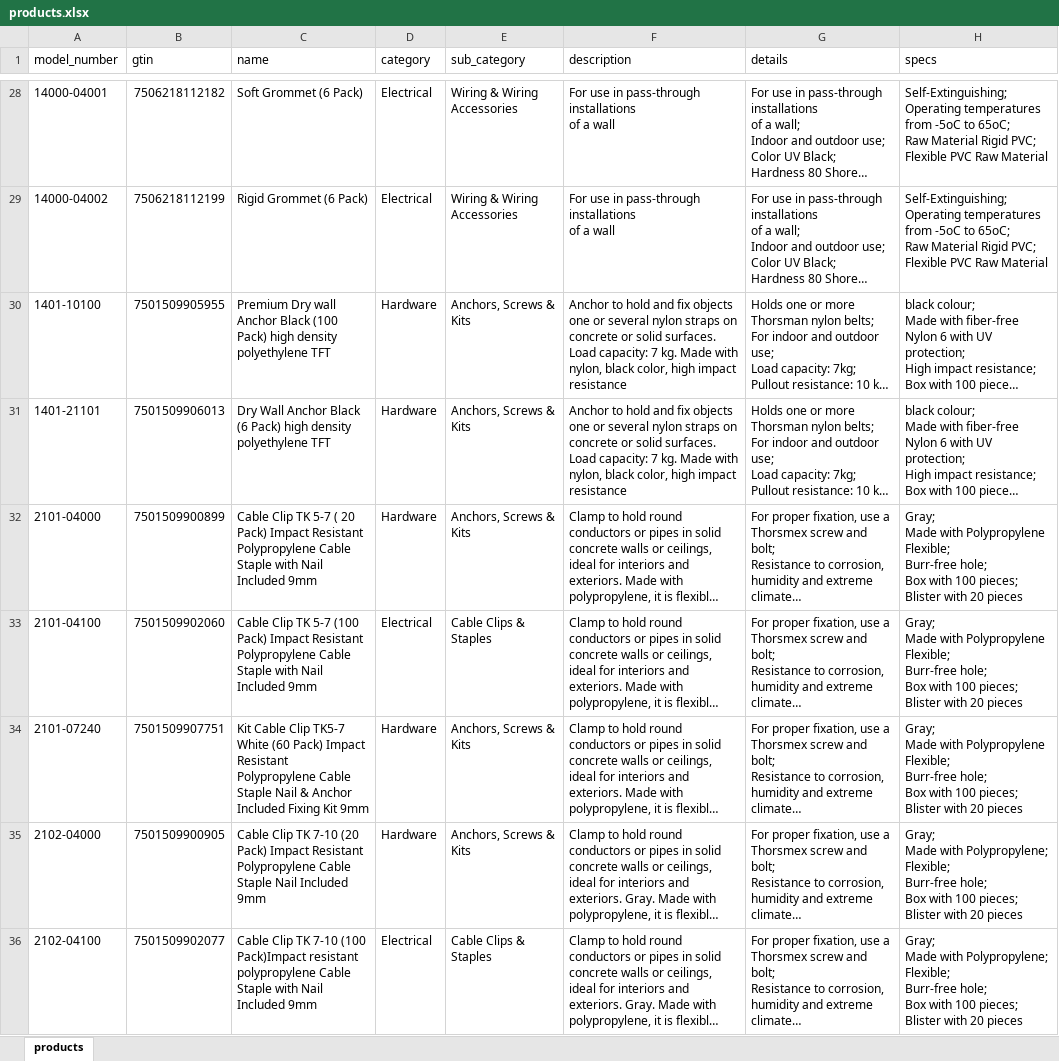
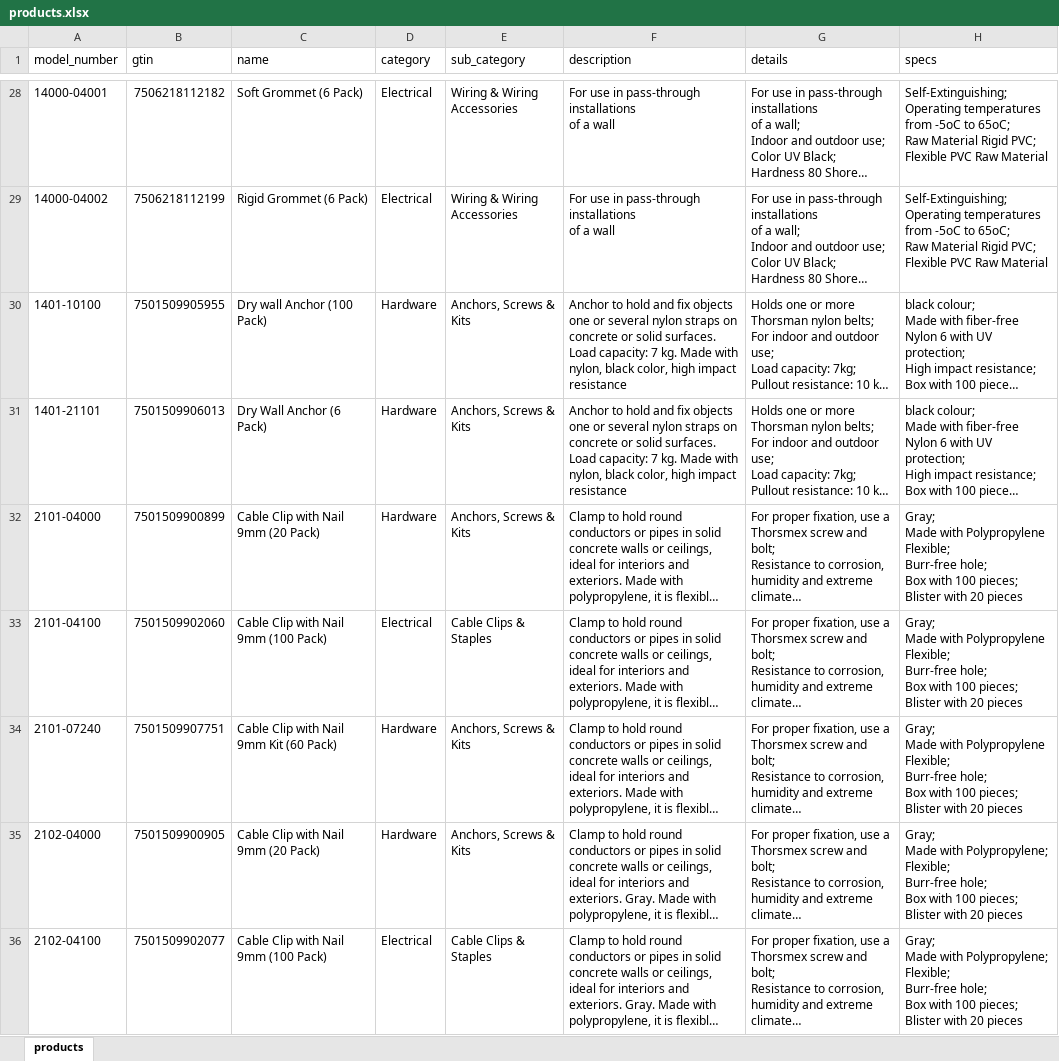
Before and after one commit to jakeearing/thorsmex_digital_catalog, an Excel workbook: models/products.xlsx, sheet products, drawn as a sheet; only a part is shown, gaps mark what is left out; long unchanged cells end in …; values as stored, in another font and other column widths than the file's, no borders; the diff covers the shown part only; the diff names each change by its address in the sheet, - before the commit and + after, or states it on an @@ line.

Commit message:
Product Titles Updated
Updated the titles of all Products in the database.

```diff
--- a/models/products.xlsx (sheet products)
+++ b/models/products.xlsx (sheet products)
-C30 (name): Premium Dry wall Anchor Black (100 Pack) high density polyethylene TFT
+C30 (name): Dry wall Anchor (100 Pack)
-C31 (name): Dry Wall Anchor Black (6 Pack) high density polyethylene TFT
+C31 (name): Dry Wall Anchor (6 Pack)
-C32 (name): Cable Clip TK 5-7 ( 20 Pack) Impact Resistant Polypropylene Cable Staple with Nail Included 9mm
+C32 (name): Cable Clip with Nail 9mm (20 Pack)
-C33 (name): Cable Clip TK 5-7 (100 Pack) Impact Resistant Polypropylene Cable Staple with Nail Included 9mm
+C33 (name): Cable Clip with Nail 9mm (100 Pack)
-C34 (name): Kit Cable Clip TK5-7 White (60 Pack) Impact Resistant Polypropylene Cable Staple Nail & Anchor Included Fixing Kit 9mm
+C34 (name): Cable Clip with Nail 9mm Kit (60 Pack)
-C35 (name): Cable Clip TK 7-10 (20 Pack) Impact Resistant Polypropylene Cable Staple Nail Included 9mm
+C35 (name): Cable Clip with Nail 9mm (20 Pack)
-C36 (name): Cable Clip TK 7-10 (100 Pack)Impact resistant polypropylene Cable Staple with Nail Included 9mm
+C36 (name): Cable Clip with Nail 9mm (100 Pack)
```
Also changed, not shown: 154 edited cells elsewhere in this sheet, 2 other files.
